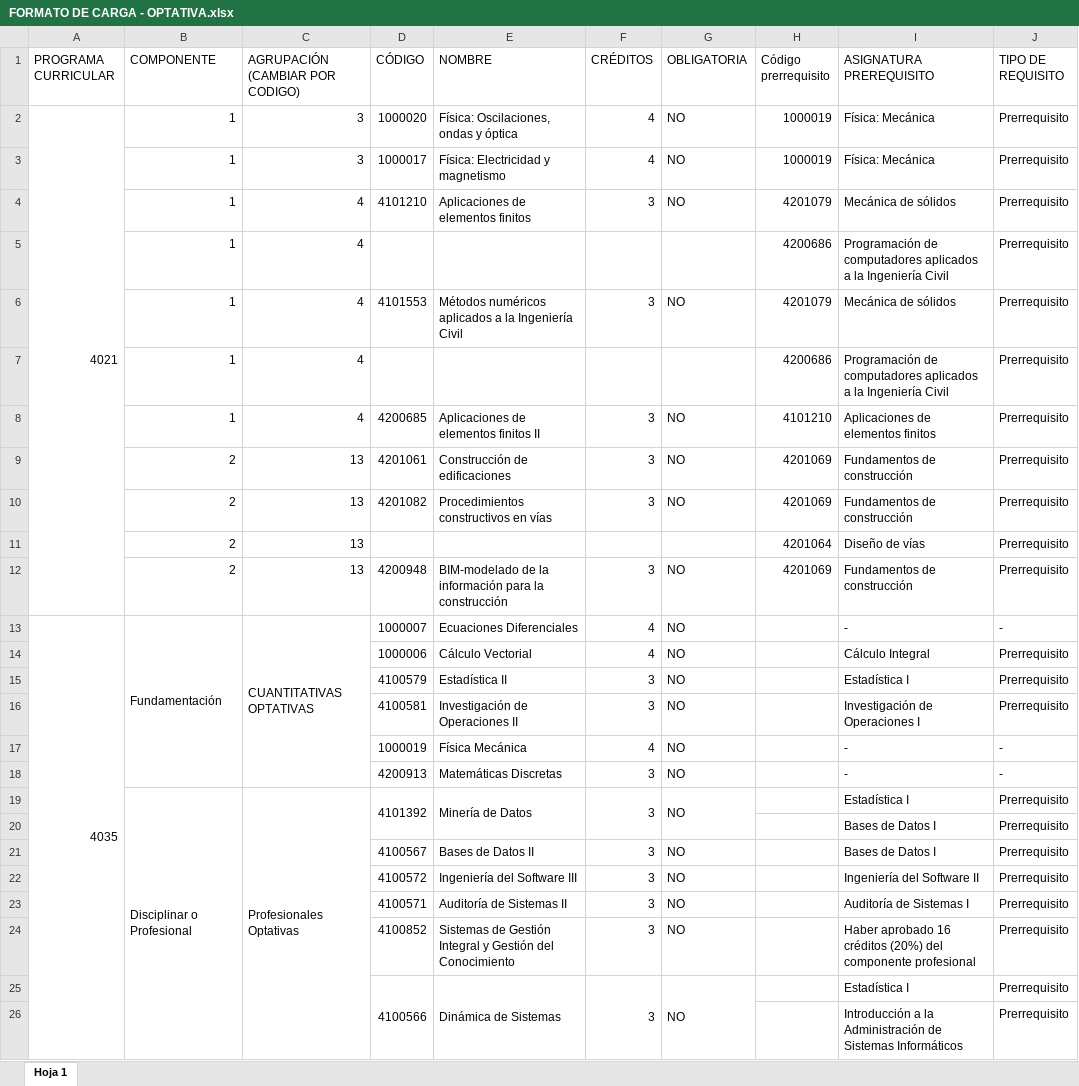
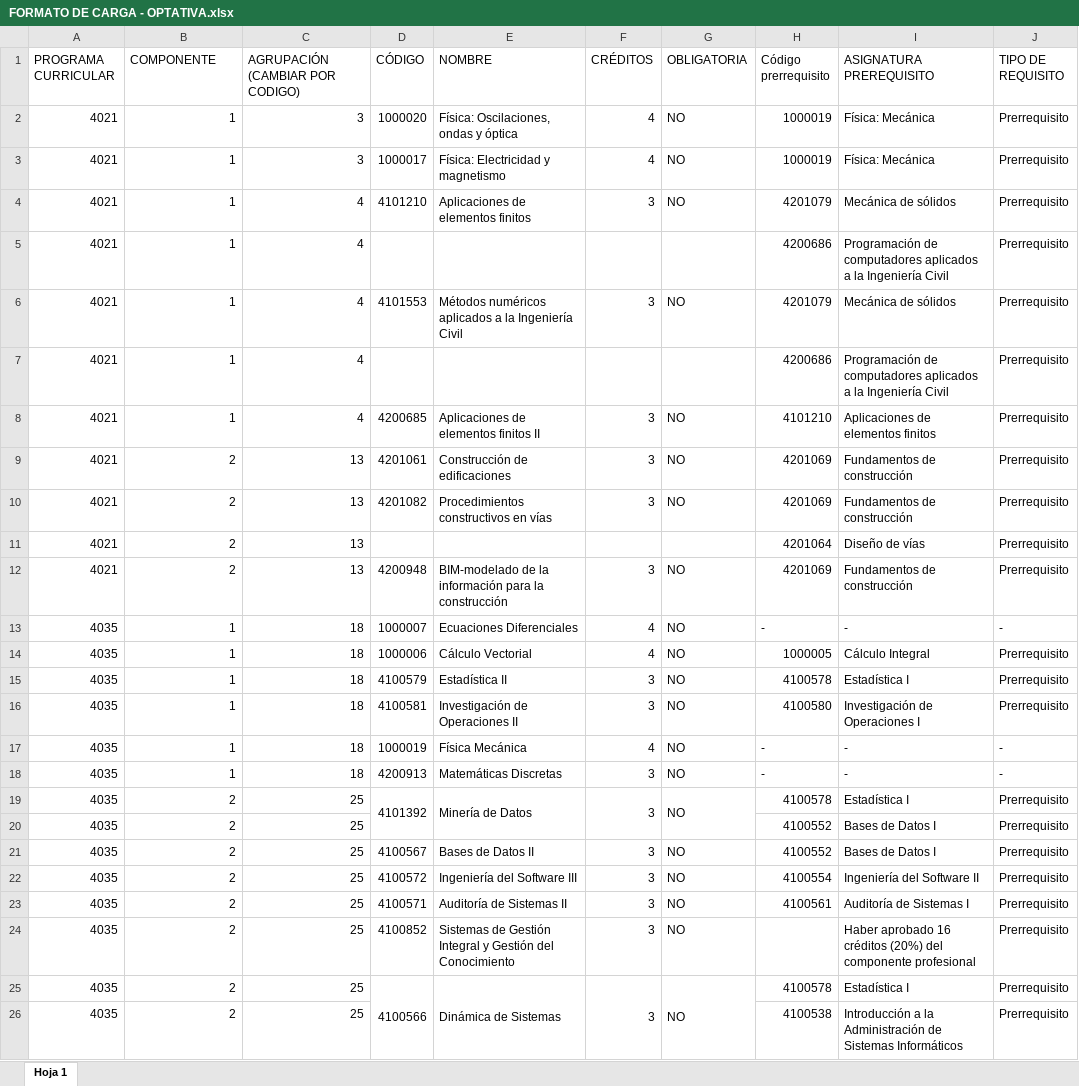
Before and after one commit to akunot/Proyecto-Mallas, an Excel workbook: files_tests/FORMATO DE CARGA - OPTATIVA.xlsx, sheet Hoja 1, drawn as a sheet; only a part is shown; values as stored, in another font and other column widths than the file's, no cell formats; charts and pictures not drawn; removed rows and columns are numbered as before the commit, all else as after; the diff covers the shown part only; the diff names each change by its address in the sheet, - before the commit and + after, or states it on an @@ line.

Commit message:
feat: creacion de carga optativas, mejora de mallas y creacion de drag and drop

```diff
--- a/files_tests/FORMATO DE CARGA - OPTATIVA.xlsx (sheet Hoja 1)
+++ b/files_tests/FORMATO DE CARGA - OPTATIVA.xlsx (sheet Hoja 1)
-A2:A12 merged
-A3:A12 (PROGRAMA CURRICULAR): (empty)
+A3:A12 (PROGRAMA CURRICULAR): 4021
-A13:A31 merged
-B13 (COMPONENTE): Fundamentación
+B13 (COMPONENTE): 1
-B13:B18 merged
-C13 (AGRUPACIÓN (CAMBIAR POR CODIGO)): CUANTITATIVAS OPTATIVAS
+C13 (AGRUPACIÓN (CAMBIAR POR CODIGO)): 18
-C13:C18 merged
-H13 (Código prerrequisito): (empty)
+H13 (Código prerrequisito): -
-A14:A19 (PROGRAMA CURRICULAR): (empty)
+A14:A19 (PROGRAMA CURRICULAR): 4035
-B14:B18 (COMPONENTE): (empty)
+B14:B18 (COMPONENTE): 1
-C14:C18 (AGRUPACIÓN (CAMBIAR POR CODIGO)): (empty)
+C14:C18 (AGRUPACIÓN (CAMBIAR POR CODIGO)): 18
-H14 (Código prerrequisito): (empty)
+H14 (Código prerrequisito): 1000005
-H15 (Código prerrequisito): (empty)
+H15 (Código prerrequisito): 4100578
-H16 (Código prerrequisito): (empty)
+H16 (Código prerrequisito): 4100580
-H17:H18 (Código prerrequisito): (empty)
+H17:H18 (Código prerrequisito): -
-B19 (COMPONENTE): Disciplinar o Profesional
+B19 (COMPONENTE): 2
-B19:B31 merged
-C19 (AGRUPACIÓN (CAMBIAR POR CODIGO)): Profesionales Optativas
+C19 (AGRUPACIÓN (CAMBIAR POR CODIGO)): 25
-C19:C31 merged
-H19 (Código prerrequisito): (empty)
+H19 (Código prerrequisito): 4100578
-row 20:  |  |  |  |  |  |  |  | Bases de Datos I | Prerrequisito
+row 20: 4035 | 2 | 25 |  |  |  |  | 4100552 | Bases de Datos I | Prerrequisito
-A21:A25 (PROGRAMA CURRICULAR): (empty)
+A21:A25 (PROGRAMA CURRICULAR): 4035
-B21:B25 (COMPONENTE): (empty)
+B21:B25 (COMPONENTE): 2
-C21:C25 (AGRUPACIÓN (CAMBIAR POR CODIGO)): (empty)
+C21:C25 (AGRUPACIÓN (CAMBIAR POR CODIGO)): 25
-H21 (Código prerrequisito): (empty)
+H21 (Código prerrequisito): 4100552
-H22 (Código prerrequisito): (empty)
+H22 (Código prerrequisito): 4100554
-H23 (Código prerrequisito): (empty)
+H23 (Código prerrequisito): 4100561
-H25 (Código prerrequisito): (empty)
+H25 (Código prerrequisito): 4100578
-row 26:  |  |  |  |  |  |  |  | Introducción a la Administración de Sistemas Informáticos | Prerrequisito
+row 26: 4035 | 2 | 25 |  |  |  |  | 4100538 | Introducción a la Administración de Sistemas Informáticos | Prerrequisito
```
Also changed, not shown: 252 edited cells and merged cells elsewhere in this sheet, cell formats, 18 other files.
